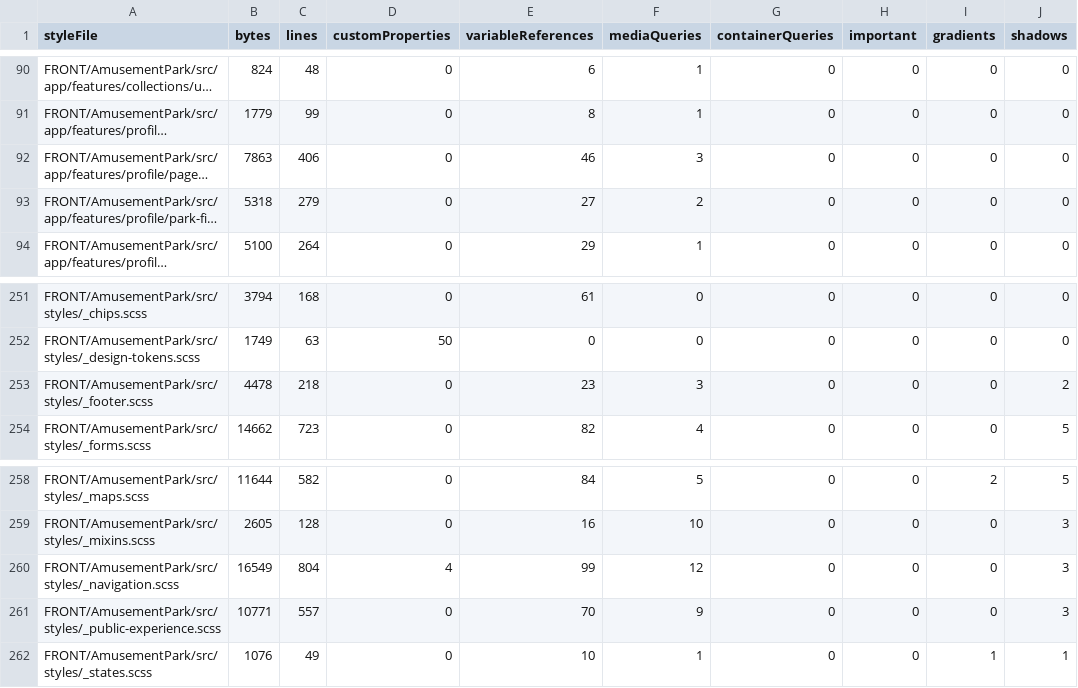
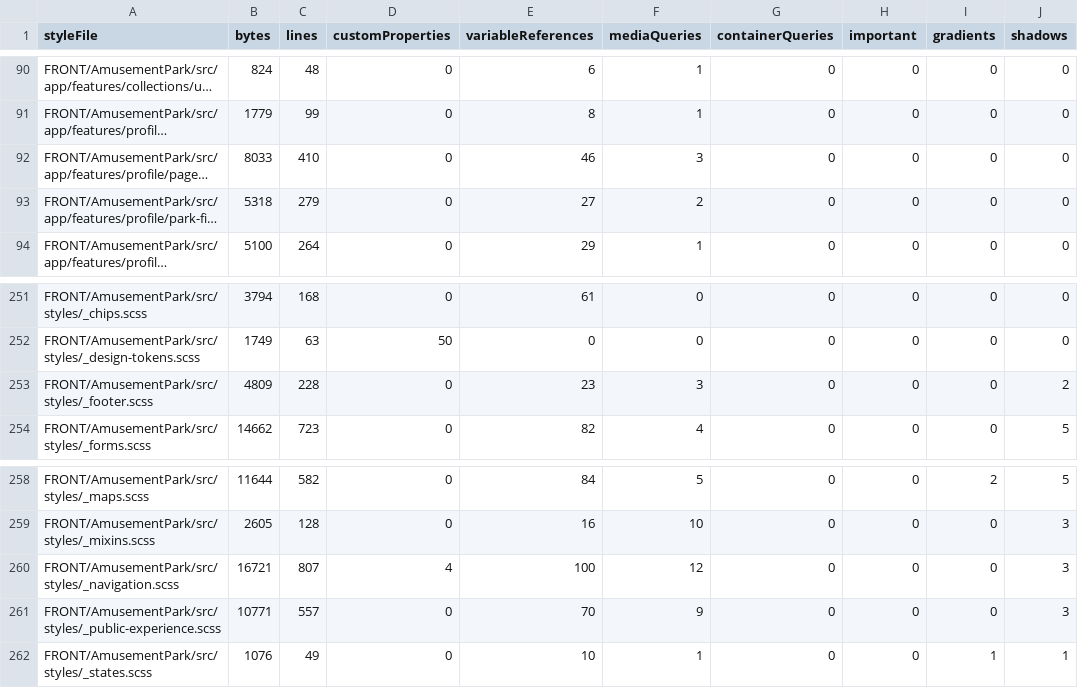
Before and after one commit to Ced59/AmusementParkProject, a CSV file: docs/design-v6/generated/V6-STYLE-INVENTORY.csv, drawn as a sheet; only a part is shown, gaps mark what is left out; long unchanged cells end in …; the diff names each change by its address in the sheet, - before the commit and + after, or states it on an @@ line.

Commit message:
docs(ui): reconcile inventory after enlarged-text layout correction

```diff
--- a/docs/design-v6/generated/V6-STYLE-INVENTORY.csv
+++ b/docs/design-v6/generated/V6-STYLE-INVENTORY.csv
-B92 (bytes): 7863
+B92 (bytes): 8033
-C92 (lines): 406
+C92 (lines): 410
-B253 (bytes): 4478
+B253 (bytes): 4809
-C253 (lines): 218
+C253 (lines): 228
-B260 (bytes): 16549
+B260 (bytes): 16721
-C260 (lines): 804
+C260 (lines): 807
-E260 (variableReferences): 99
+E260 (variableReferences): 100
```
Also changed, not shown: 1 other file.
